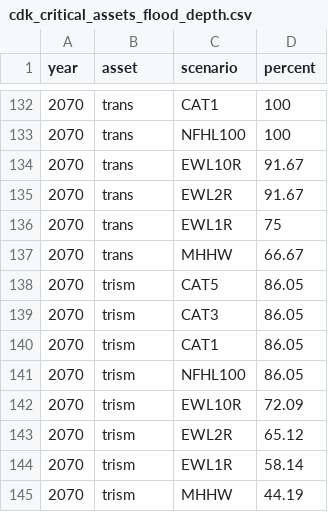
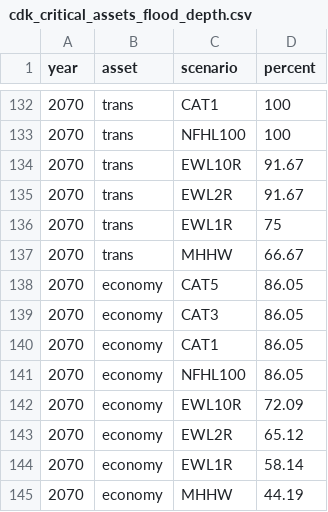
Before and after one commit to chjch/cdk, a CSV file: app/data/cdk_critical_assets_flood_depth.csv, drawn as a sheet; only a part is shown, gaps mark what is left out; the diff covers the shown part only.

```diff
--- a/app/data/cdk_critical_assets_flood_depth.csv
+++ b/app/data/cdk_critical_assets_flood_depth.csv
@@ -137,9 +137,9 @@ year,asset,scenario,percent
 2070,trans,MHHW,66.67
-2070,trism,CAT5,86.05
-2070,trism,CAT3,86.05
-2070,trism,CAT1,86.05
-2070,trism,NFHL100,86.05
-2070,trism,EWL10R,72.09
-2070,trism,EWL2R,65.12
-2070,trism,EWL1R,58.14
-2070,trism,MHHW,44.19
+2070,economy,CAT5,86.05
+2070,economy,CAT3,86.05
+2070,economy,CAT1,86.05
+2070,economy,NFHL100,86.05
+2070,economy,EWL10R,72.09
+2070,economy,EWL2R,65.12
+2070,economy,EWL1R,58.14
+2070,economy,MHHW,44.19
```
Also changed, not shown: 16 edited cells elsewhere in this file, app/data/cdk_critical_assets_flood_depth_classification.csv, 3 other files.
